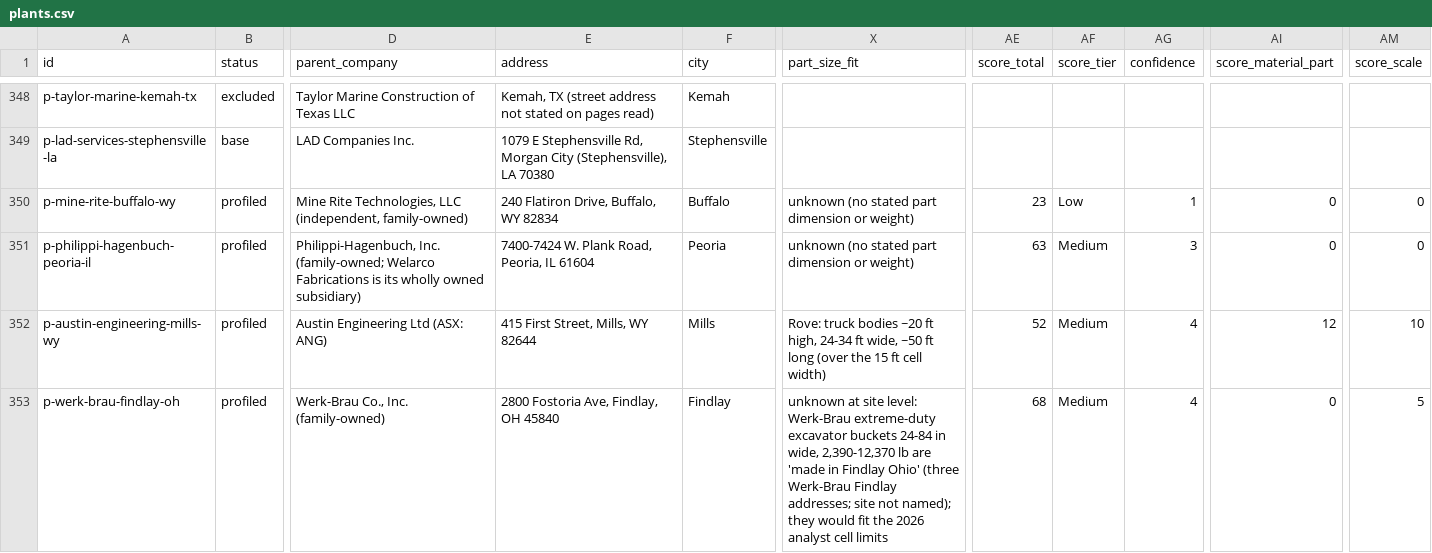
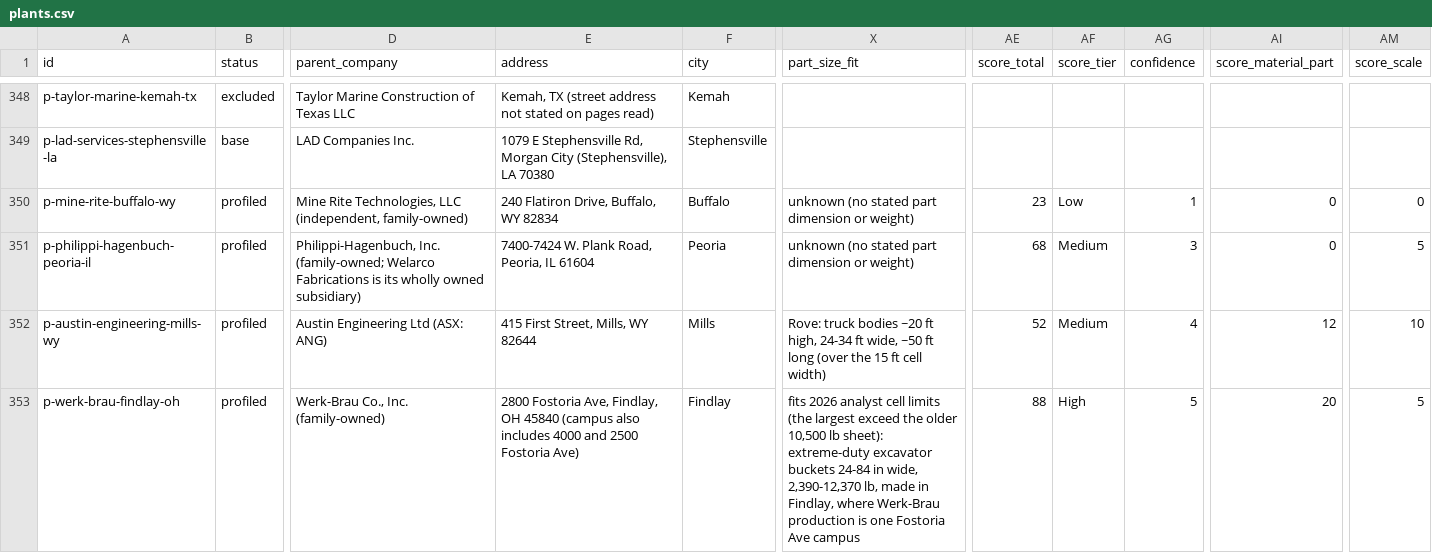
Before and after one commit to logosinnovation/weld, a CSV file: ledger/plants.csv, drawn as a sheet; only a part is shown, gaps mark what is left out; the diff covers the shown part only; the diff names each change by its address in the sheet, - before the commit and + after, or states it on an @@ line.

```diff
--- a/ledger/plants.csv
+++ b/ledger/plants.csv
-AE351 (score_total): 63
+AE351 (score_total): 68
-AM351 (score_scale): 0
+AM351 (score_scale): 5
-E353 (address): …OH 45840
+E353 (address): …OH 45840 (campus also includes 4000 and 2500 Fostoria Ave)
-X353 (part_size_fit): unknown at site level: Werk-Brau extreme-duty excavator buckets 24-84 in wide, 2,390-12,370 lb are 'made in Findlay Ohio' (three Werk-Brau Findlay addresses; site not named); they would fit the 2026 analyst cell limits
+X353 (part_size_fit): fits 2026 analyst cell limits (the largest exceed the older 10,500 lb sheet): extreme-duty excavator buckets 24-84 in wide, 2,390-12,370 lb, made in Findlay, where Werk-Brau production is one Fostoria Ave campus
-AE353 (score_total): 68
+AE353 (score_total): 88
-AF353 (score_tier): Medium
+AF353 (score_tier): High
-AG353 (confidence): 4
+AG353 (confidence): 5
-AI353 (score_material_part): 0
+AI353 (score_material_part): 20
```
Also changed, not shown: 23 edited cells elsewhere in this file, ledger/audit/retired-evidence.csv, 4 other files.
